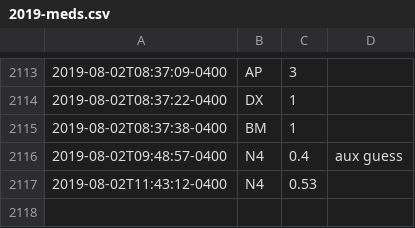
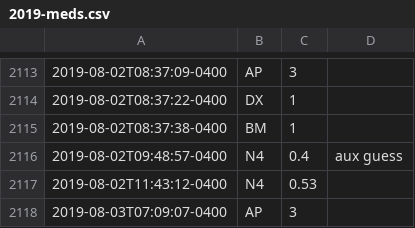
Before and after one commit to fuzzyTew/todo, a CSV file: Routine/meds/2019-meds.csv, drawn as a sheet; only a part is shown, gaps mark what is left out; the diff names each change by its address in the sheet, - before the commit and + after, or states it on an @@ line.

```diff
--- a/Routine/meds/2019-meds.csv
+++ b/Routine/meds/2019-meds.csv
+row 2118: 2019-08-03T07:09:07-0400 | AP | 3
```
Also changed, not shown: Routine/ttrack/time_details.csv, 1 other file.
